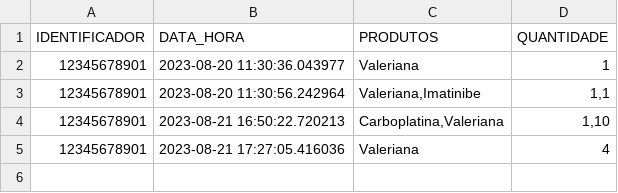
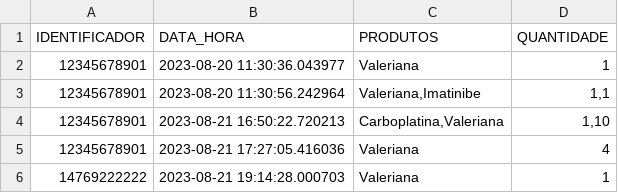
Before and after one commit to VictorHugoAmorim/ada_santander, a CSV file: Projeto POO/csv/vendas.csv, drawn as a sheet; the diff names each change by its address in the sheet, - before the commit and + after, or states it on an @@ line.

```diff
--- a/Projeto POO/csv/vendas.csv
+++ b/Projeto POO/csv/vendas.csv
+row 6: 14769222222 | 2023-08-21 19:14:28.000703 | Valeriana | 1
```
Also changed, not shown: 2 other files.
